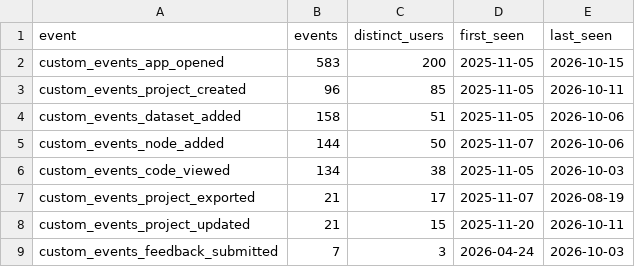
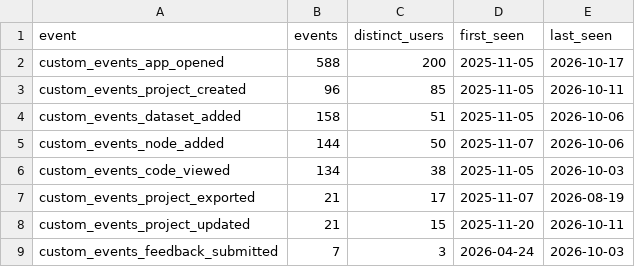
Before and after one commit to kedro-org/kedro-pycafe-data, a CSV file: data/02_intermediate/builder_events_summary.csv, drawn as a sheet.

```diff
--- a/data/02_intermediate/builder_events_summary.csv
+++ b/data/02_intermediate/builder_events_summary.csv
@@ -1,3 +1,3 @@
 "event","events","distinct_users","first_seen","last_seen"
-"custom_events_app_opened",583,200,2025-11-05,2026-10-15
+"custom_events_app_opened",588,200,2025-11-05,2026-10-17
 "custom_events_project_created",96,85,2025-11-05,2026-10-11
```
Also changed, not shown: data/02_intermediate/builder_events_monthly.csv, data/02_intermediate/cohort_retention.csv, 7 other files.
